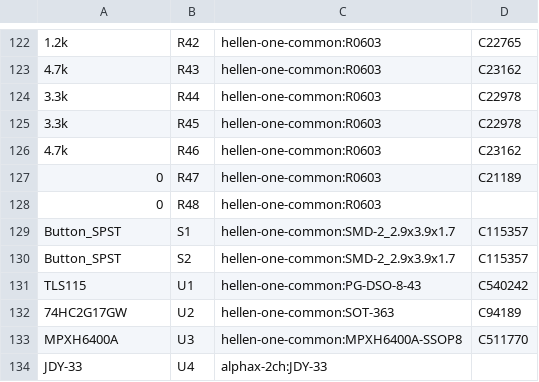
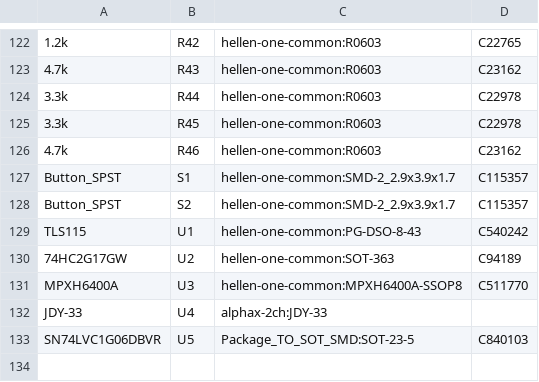
Before and after one commit to rusefi/alphax-2chan, a CSV file: gerber/alphax_2ch.csv, drawn as a sheet; only a part is shown, gaps mark what is left out; removed rows and columns are numbered as before the commit, all else as after; the diff names each change by its address in the sheet, - before the commit and + after, or states it on an @@ line.

```diff
--- a/gerber/alphax_2ch.csv
+++ b/gerber/alphax_2ch.csv
-row 127: 0 | R47 | hellen-one-common:R0603 | C21189
-row 128: 0 | R48 | hellen-one-common:R0603
+row 133: SN74LVC1G06DBVR | U5 | Package_TO_SOT_SMD:SOT-23-5 | C840103
```
Also changed, not shown: gerber/alphax_2ch-all-pos.csv, 19 other files.
